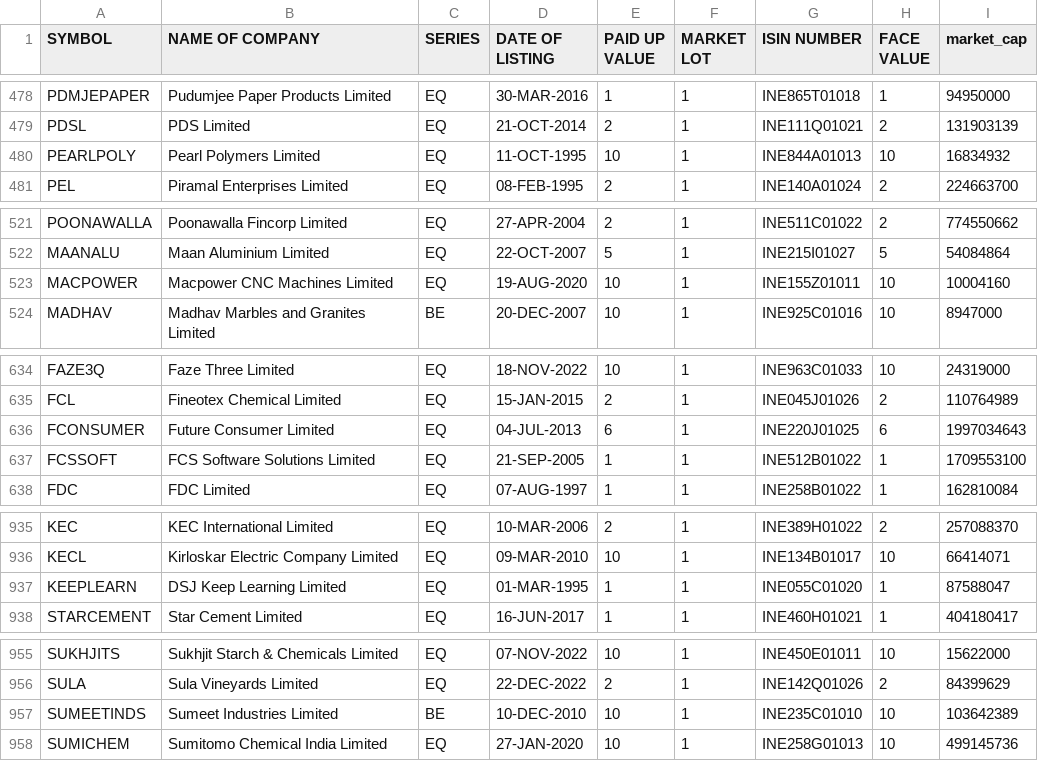
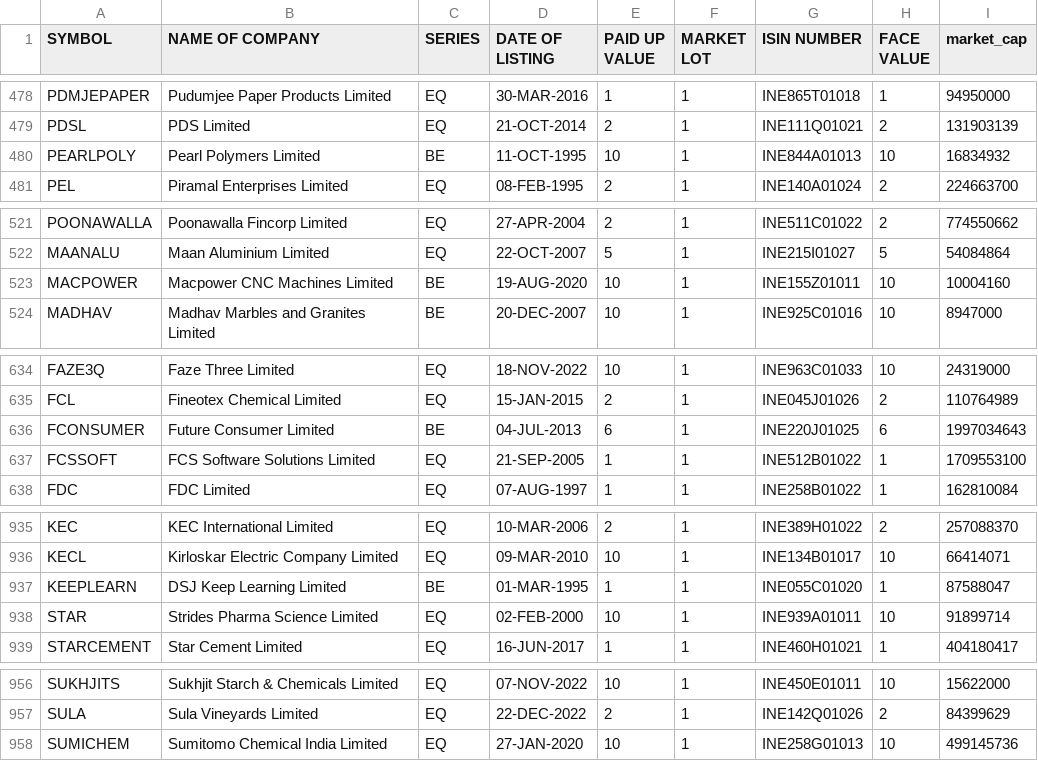
Before and after one commit to sggovtech/githubactions2, a CSV file: combined_instruments_N.csv, drawn as a sheet; only a part is shown, gaps mark what is left out; the diff covers the shown part only.

Commit message:
Add  file

```diff
--- a/combined_instruments_N.csv
+++ b/combined_instruments_N.csv
@@ -479,3 +479,3 @@ PDMJEPAPER,Pudumjee Paper Products Limited,EQ,30-MAR-2016,1,1,INE865T01018,1,949
 PDSL,PDS Limited,EQ,21-OCT-2014,2,1,INE111Q01021,2,131903139
-PEARLPOLY,Pearl Polymers Limited,EQ,11-OCT-1995,10,1,INE844A01013,10,16834932
+PEARLPOLY,Pearl Polymers Limited,BE,11-OCT-1995,10,1,INE844A01013,10,16834932
 PEL,Piramal Enterprises Limited,EQ,08-FEB-1995,2,1,INE140A01024,2,224663700
@@ -522,3 +522,3 @@ POONAWALLA,Poonawalla Fincorp Limited,EQ,27-APR-2004,2,1,INE511C01022,2,77455066
 MAANALU,Maan Aluminium Limited,EQ,22-OCT-2007,5,1,INE215I01027,5,54084864
-MACPOWER,Macpower CNC Machines Limited,EQ,19-AUG-2020,10,1,INE155Z01011,10,10004160
+MACPOWER,Macpower CNC Machines Limited,BE,19-AUG-2020,10,1,INE155Z01011,10,10004160
 MADHAV,Madhav Marbles and Granites Limited,BE,20-DEC-2007,10,1,INE925C01016,10,8947000
@@ -635,3 +635,3 @@ FAZE3Q,Faze Three Limited,EQ,18-NOV-2022,10,1,INE963C01033,10,24319000
 FCL,Fineotex Chemical Limited,EQ,15-JAN-2015,2,1,INE045J01026,2,110764989
-FCONSUMER,Future Consumer Limited,EQ,04-JUL-2013,6,1,INE220J01025,6,1997034643
+FCONSUMER,Future Consumer Limited,BE,04-JUL-2013,6,1,INE220J01025,6,1997034643
 FCSSOFT,FCS Software Solutions Limited,EQ,21-SEP-2005,1,1,INE512B01022,1,1709553100
@@ -936,3 +936,4 @@ KEC,KEC International Limited,EQ,10-MAR-2006,2,1,INE389H01022,2,257088370
 KECL,Kirloskar Electric Company Limited,EQ,09-MAR-2010,10,1,INE134B01017,10,66414071
-KEEPLEARN,DSJ Keep Learning Limited,EQ,01-MAR-1995,1,1,INE055C01020,1,87588047
+KEEPLEARN,DSJ Keep Learning Limited,BE,01-MAR-1995,1,1,INE055C01020,1,87588047
+STAR,Strides Pharma Science Limited,EQ,02-FEB-2000,10,1,INE939A01011,10,91899714
 STARCEMENT,Star Cement Limited,EQ,16-JUN-2017,1,1,INE460H01021,1,404180417
@@ -956,3 +957,2 @@ SUKHJITS,Sukhjit Starch & Chemicals Limited,EQ,07-NOV-2022,10,1,INE450E01011,10,
 SULA,Sula Vineyards Limited,EQ,22-DEC-2022,2,1,INE142Q01026,2,84399629
-SUMEETINDS,Sumeet Industries Limited,BE,10-DEC-2010,10,1,INE235C01010,10,103642389
 SUMICHEM,Sumitomo Chemical India Limited,EQ,27-JAN-2020,10,1,INE258G01013,10,499145736
```
Also changed, not shown: 5 edited cells elsewhere in this file.
